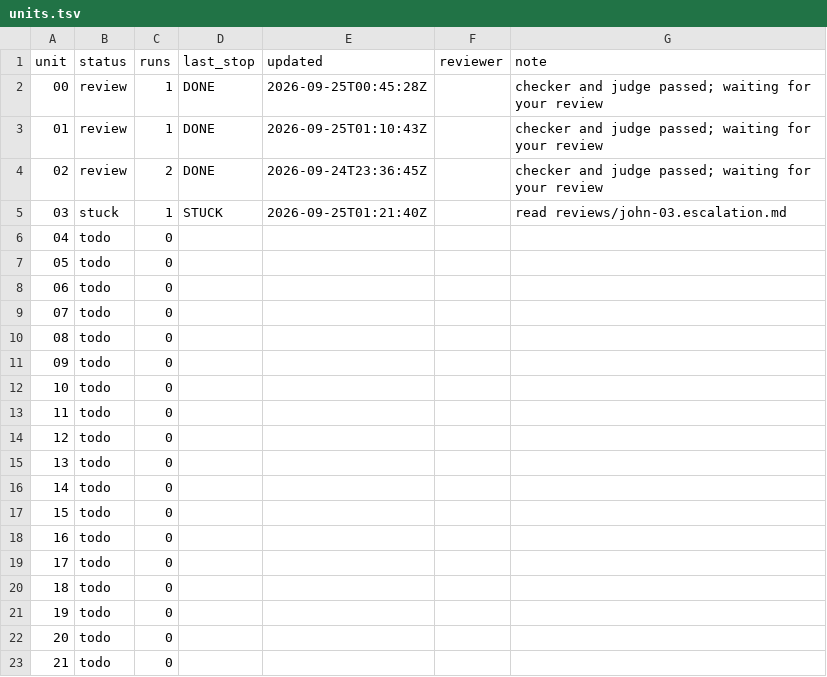
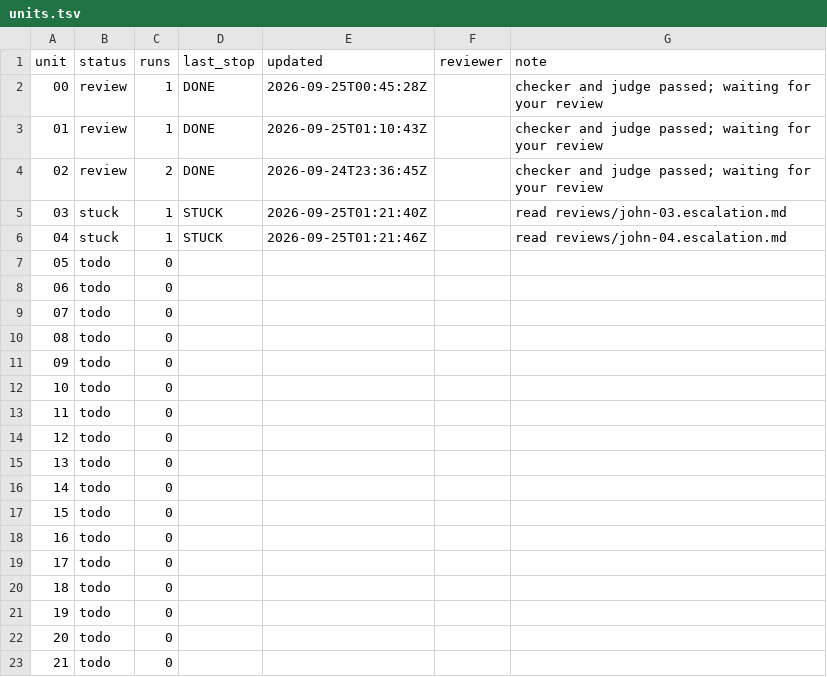
Before and after one commit to PERDANA-LLC/loop.engineering, a TSV file: loops/john-kjv-study/units.tsv, drawn as a sheet.

```diff
--- a/loops/john-kjv-study/units.tsv
+++ b/loops/john-kjv-study/units.tsv
@@ -5,3 +5,3 @@ unit	status	runs	last_stop	updated	reviewer	note
 03	stuck	1	STUCK	2026-09-25T01:21:40Z		read reviews/john-03.escalation.md
-04	todo	0				
+04	stuck	1	STUCK	2026-09-25T01:21:46Z		read reviews/john-04.escalation.md
 05	todo	0				
```
Also changed, not shown: loops/john-kjv-study/cost-log.csv, loops/john-kjv-study/loop-log.csv, 3 other files.
